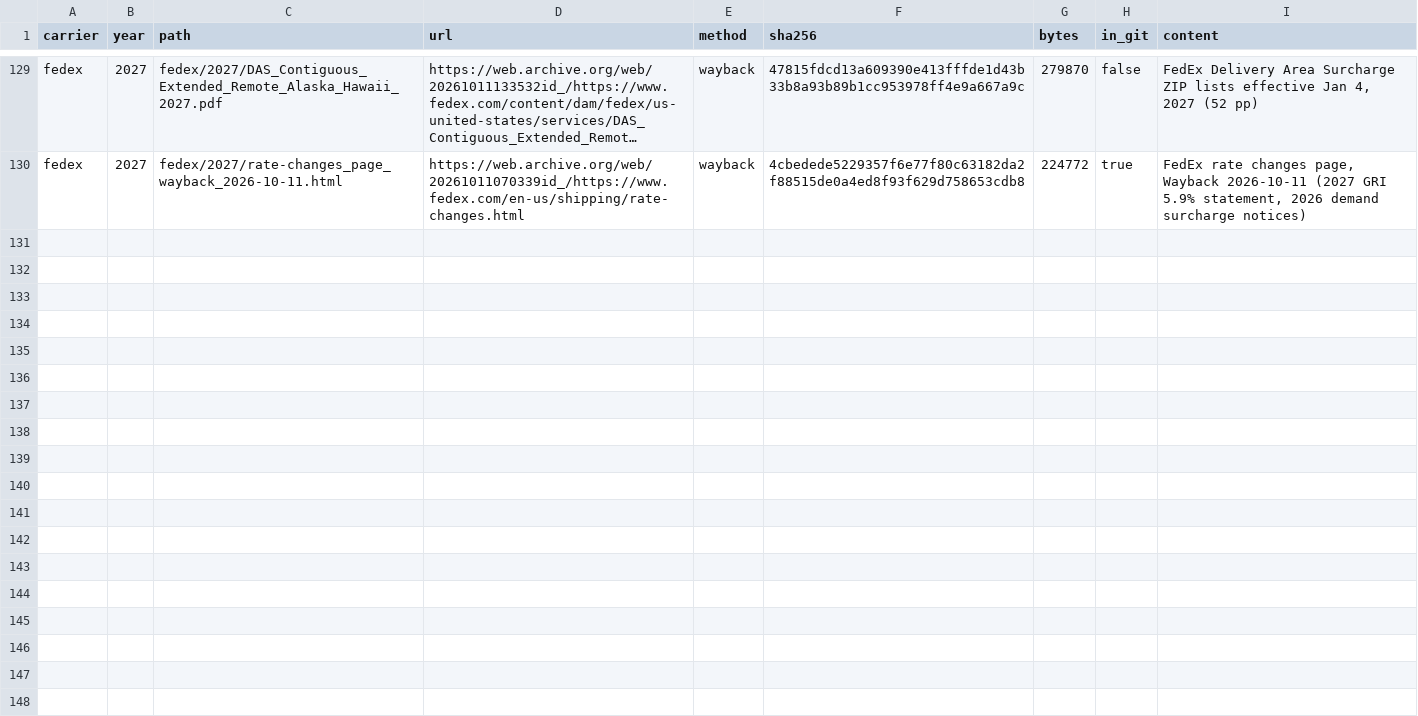
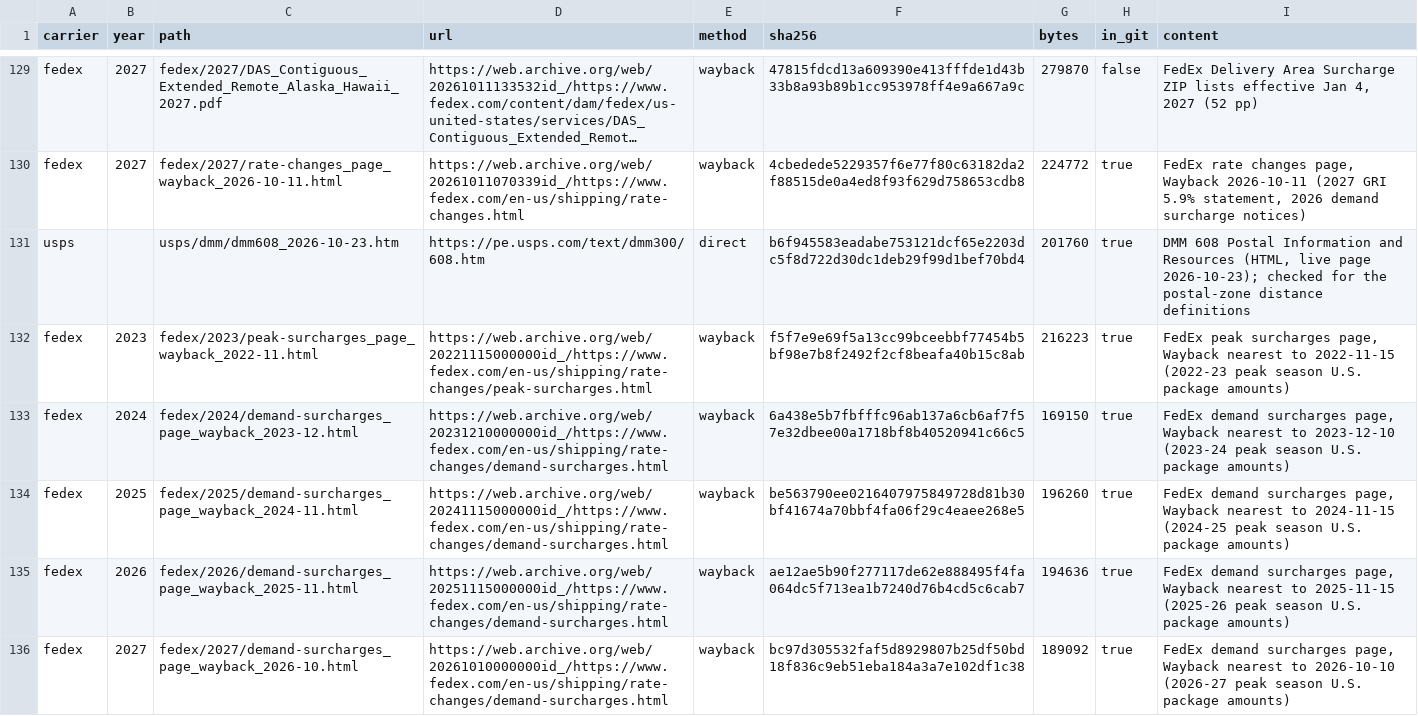
Before and after one commit to aivuk/parcel-rates, a CSV file: data/raw/manifest.csv, drawn as a sheet; only a part is shown, gaps mark what is left out; long unchanged cells end in …; the diff names each change by its address in the sheet, - before the commit and + after, or states it on an @@ line.

Commit message:
data: parse USPS, UPS and FedEx rate tables with curated surcharges, citations and golden cells
Three parser agents (one per carrier) built regenerating pipelines:
uv run python -m data.pipeline.{usps,ups,fedex} rewrites data/processed/<carrier>/
from the raw files; curated rules are Python literals with verbatim quotes.

- base rates: USPS 15,516 cells (retail + commercial, zones 1-9), UPS 9,800,
  FedEx 14,700 (2023-2027), all invariant checks pass; anomalies documented
- golden cells verified independently against the PDFs/XLSX, corners included
- surcharges, fuel defaults, announced increases, dim weight per year with
  effective windows; every quote checked against its cited page
- zone bands from DMM 608.9.4.2 (USPS); UPS/FedEx bands derived and noted

Consolidation after review:
- schema: address_type (residential/commercial variants) and min_width_in
- USPS 2026 characteristic fee as additional_handling_packaging; parcels
  get an optional nonstandard_packaging flag
- USPS Ground Advantage 2023 decrease recorded per rate card
- rule-change report keeps effective windows; dim-weight changes now visible
- PDF page cache and HTML entity decoding: test suite 156 s -> 22 s

Refs #2

```diff
--- a/data/raw/manifest.csv
+++ b/data/raw/manifest.csv
+row 131: usps |  | usps/dmm/dmm608_2026-10-23.htm | https://pe.usps.com/text/dmm300/608.htm | direct | b6f945583eadabe753121dcf65e2203dc5f8d722d30dc1deb29f99d1bef70bd4 | 201760 | true | DMM 608 Postal Information and Resources (HTML, live page 2026-10-23); checked for the postal-zone distance definitions
+row 132: fedex | 2023 | fedex/2023/peak-surcharges_page_wayback_2022-11.html | https://web.archive.org/web/20221115000000id_/https://www.fedex.com/en-us/shipping/rate-changes/peak-surcharges.html | wayback | f5f7e9e69f5a13cc99bceebbf77454b5bf98e7b8f2492f2cf8beafa40b15c8ab | 216223 | true | FedEx peak surcharges page, Wayback nearest to 2022-11-15 (2022-23 peak season U.S. package amounts)
+row 133: fedex | 2024 | fedex/2024/demand-surcharges_page_wayback_2023-12.html | https://web.archive.org/web/20231210000000id_/https://www.fedex.com/en-us/shipping/rate-changes/demand-surcharges.html | wayback | 6a438e5b7fbfffc96ab137a6cb6af7f57e32dbee00a1718bf8b40520941c66c5 | 169150 | true | FedEx demand surcharges page, Wayback nearest to 2023-12-10 (2023-24 peak season U.S. package amounts)
+row 134: fedex | 2025 | fedex/2025/demand-surcharges_page_wayback_2024-11.html | https://web.archive.org/web/20241115000000id_/https://www.fedex.com/en-us/shipping/rate-changes/demand-surcharges.html | wayback | be563790ee0216407975849728d81b30bf41674a70bbf4fa06f29c4eaee268e5 | 196260 | true | FedEx demand surcharges page, Wayback nearest to 2024-11-15 (2024-25 peak season U.S. package amounts)
+row 135: fedex | 2026 | fedex/2026/demand-surcharges_page_wayback_2025-11.html | https://web.archive.org/web/20251115000000id_/https://www.fedex.com/en-us/shipping/rate-changes/demand-surcharges.html | wayback | ae12ae5b90f277117de62e888495f4fa064dc5f713ea1b7240d76b4cd5c6cab7 | 194636 | true | FedEx demand surcharges page, Wayback nearest to 2025-11-15 (2025-26 peak season U.S. package amounts)
+row 136: fedex | 2027 | fedex/2027/demand-surcharges_page_wayback_2026-10.html | https://web.archive.org/web/20261010000000id_/https://www.fedex.com/en-us/shipping/rate-changes/demand-surcharges.html | wayback | bc97d305532faf5d8929807b25df50bd18f836c9eb51eba184a3a7e102df1c38 | 189092 | true | FedEx demand surcharges page, Wayback nearest to 2026-10-10 (2026-27 peak season U.S. package amounts)
```
Also changed, not shown: 53 other files.
